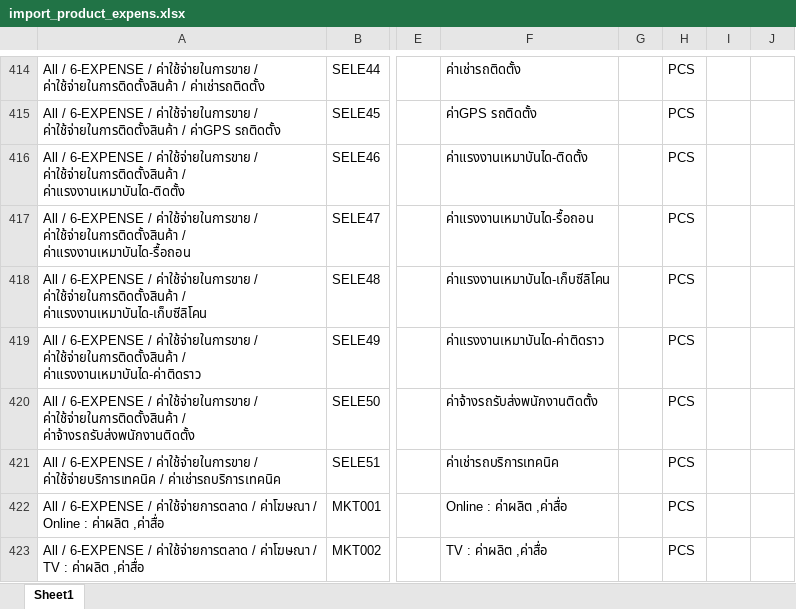
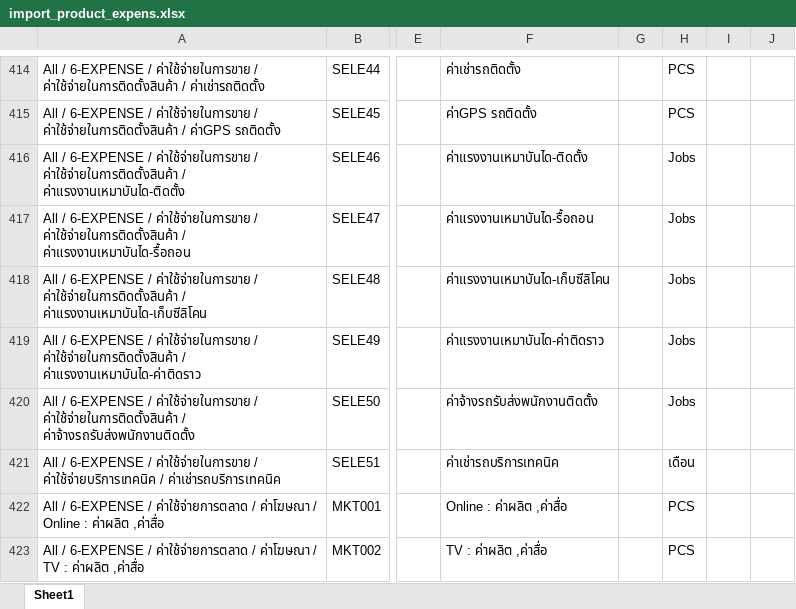
Before and after one commit to apcball/Project1, an Excel workbook: Data_file/import_product_expens.xlsx, sheet Sheet1, drawn as a sheet; only a part is shown, gaps mark what is left out; values as stored, in another font and other column widths than the file's, no borders; the diff names each change by its address in the sheet, - before the commit and + after, or states it on an @@ line.

```diff
--- a/Data_file/import_product_expens.xlsx (sheet Sheet1)
+++ b/Data_file/import_product_expens.xlsx (sheet Sheet1)
-H416:H420: PCS
+H416:H420: Jobs
-H421: PCS
+H421: เดือน
```
Also changed, not shown: Data_file/employee_import.xlsx, Data_file/product_category_import.xlsx, 3 other files.
